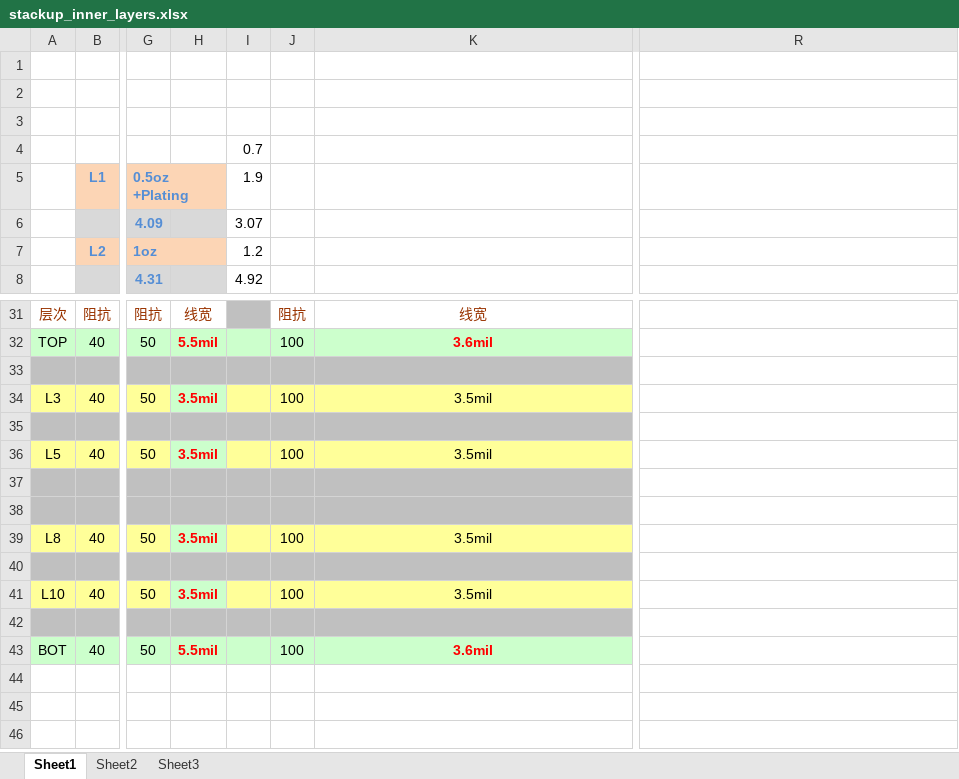
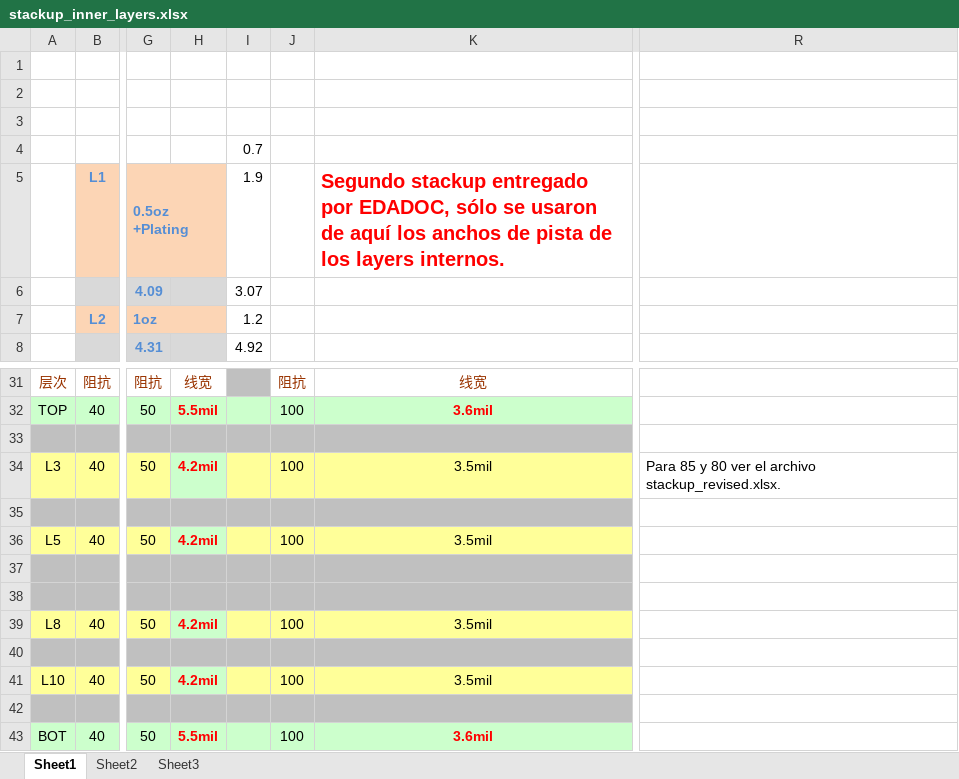
Before and after one commit to ciaa/Hardware, an Excel workbook: PCB/ACC/CIAA_ACC/doc/stackup/stackup_inner_layers.xlsx, sheet Sheet1, drawn as a sheet; only a part is shown, gaps mark what is left out; values as stored, in another font and other column widths than the file's, no borders; charts and pictures not drawn; the diff names each change by its address in the sheet, - before the commit and + after, or states it on an @@ line.

```diff
--- a/PCB/ACC/CIAA_ACC/doc/stackup/stackup_inner_layers.xlsx (sheet Sheet1)
+++ b/PCB/ACC/CIAA_ACC/doc/stackup/stackup_inner_layers.xlsx (sheet Sheet1)
-K5: (empty)
+K5: Segundo stackup entregado por EDADOC, sólo se usaron de aquí los anchos de pista de los layers internos.
-H34: 3.5mil
+H34: 4.2mil
-R34: (empty)
+R34: Para 85 y 80 ver el archivo stackup_revised.xlsx.
-H36: 3.5mil
+H36: 4.2mil
-H39: 3.5mil
+H39: 4.2mil
-H41: 3.5mil
+H41: 4.2mil
```
Also changed, not shown: charts or pictures, PCB/ACC/CIAA_ACC/doc/stackup/stackup_top_bottom.xlsx, 42 other files.
